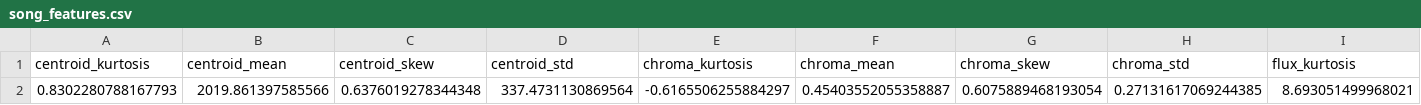
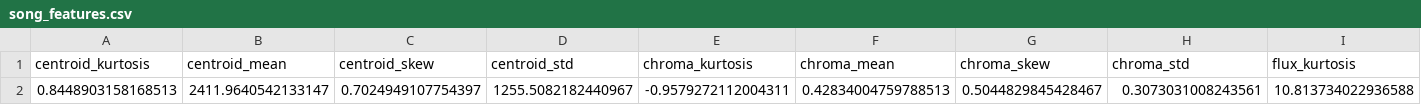
Before and after one commit to maxsanchezdp/final_project_data, a CSV file: Features/single_song_features/song_features.csv, drawn as a sheet; only a part is shown; removed rows and columns are numbered as before the commit, all else as after; rows hold the shown columns only; the diff names each change by its address in the sheet, - before the commit and + after, or states it on an @@ line.

```diff
--- a/Features/single_song_features/song_features.csv
+++ b/Features/single_song_features/song_features.csv
-row 2: 0.8302280788167793 | 2019.861397585566 | 0.6376019278344348 | 337.4731130869564 | -0.6165506255884297 | 0.45403552055358887 | 0.6075889468193054 | 0.27131617069244385 | 8.693051499968021
+row 2: 0.8448903158168513 | 2411.9640542133147 | 0.7024949107754397 | 1255.5082182440967 | -0.9579272112004311 | 0.42834004759788513 | 0.5044829845428467 | 0.3073031008243561 | 10.813734022936588
```
Also changed, not shown: 3 other files.
